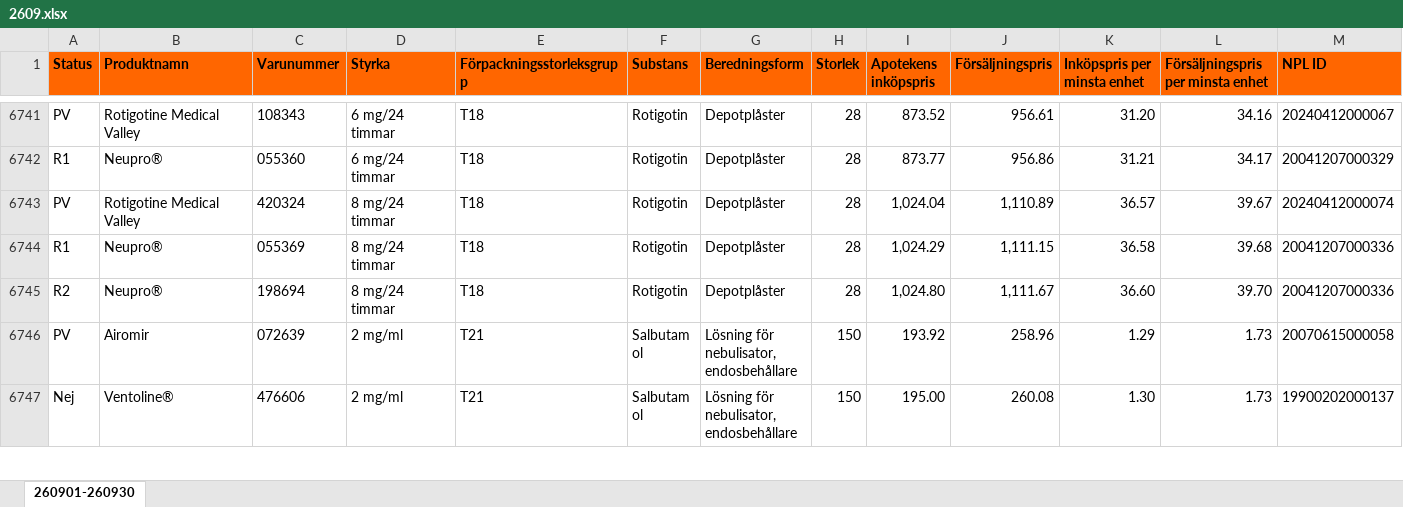
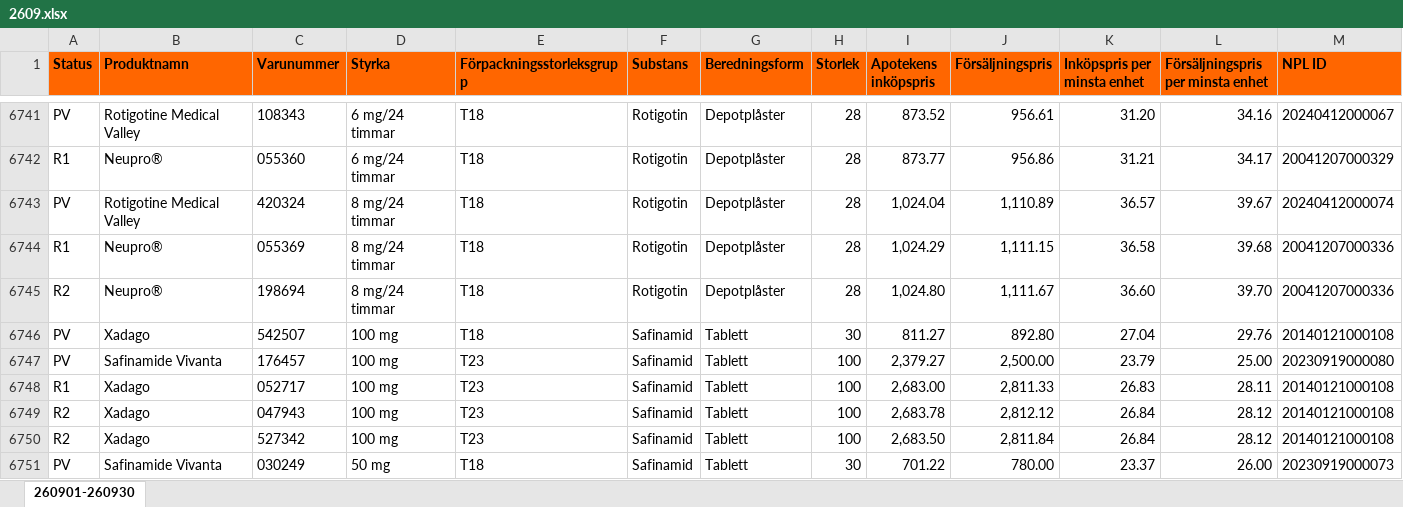
Before and after one commit to pontuscedrell/pillpris, an Excel workbook: data/2609.xlsx, sheet 260901-260930, drawn as a sheet; only a part is shown, gaps mark what is left out; the shorter side is filled out with more unchanged rows; values as stored, in another font and other column widths than the file's, no borders; conditional formats not drawn; rows hold the shown columns only; the diff covers the shown part only; the diff names each change by its address in the sheet, - before the commit and + after, or states it on an @@ line.

Commit message:
Automated TLV data update: 2026-08-28T17:08:08Z

```diff
--- a/data/2609.xlsx (sheet 260901-260930)
+++ b/data/2609.xlsx (sheet 260901-260930)
+row 6746: PV | Xadago | 542507 | 100 mg | T18 | Safinamid | Tablett | 30 | 811.27 | 892.80 | 27.04 | 29.76 | 20140121000108
+row 6747: PV | Safinamide Vivanta | 176457 | 100 mg | T23 | Safinamid | Tablett | 100 | 2,379.27 | 2,500.00 | 23.79 | 25.00 | 20230919000080
+row 6748: R1 | Xadago | 052717 | 100 mg | T23 | Safinamid | Tablett | 100 | 2,683.00 | 2,811.33 | 26.83 | 28.11 | 20140121000108
+row 6749: R2 | Xadago | 047943 | 100 mg | T23 | Safinamid | Tablett | 100 | 2,683.78 | 2,812.12 | 26.84 | 28.12 | 20140121000108
+row 6750: R2 | Xadago | 527342 | 100 mg | T23 | Safinamid | Tablett | 100 | 2,683.50 | 2,811.84 | 26.84 | 28.12 | 20140121000108
+row 6751: PV | Safinamide Vivanta | 030249 | 50 mg | T18 | Safinamid | Tablett | 30 | 701.22 | 780.00 | 23.37 | 26.00 | 20230919000073
```
Also changed, not shown: 10 added rows, 5 removed rows and 7 edited cells elsewhere in this sheet, data/2608.xlsx, 5 other files.
